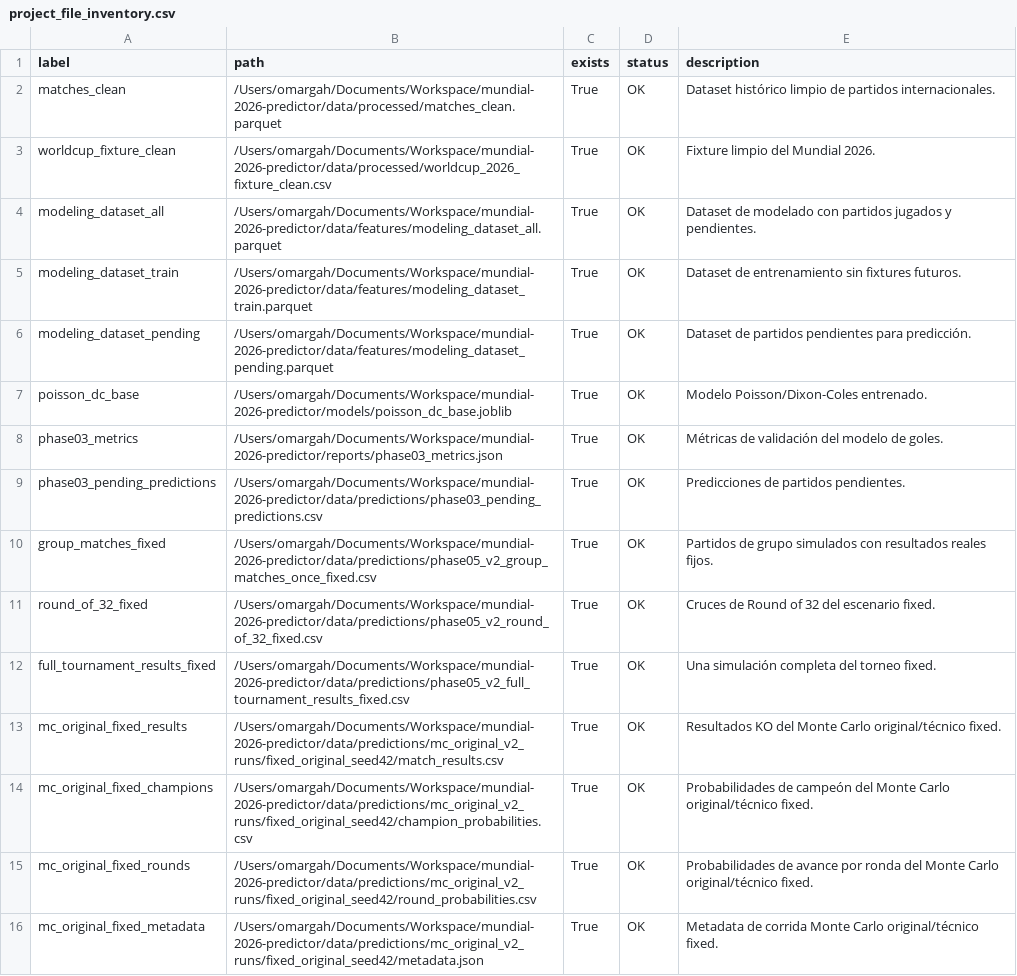
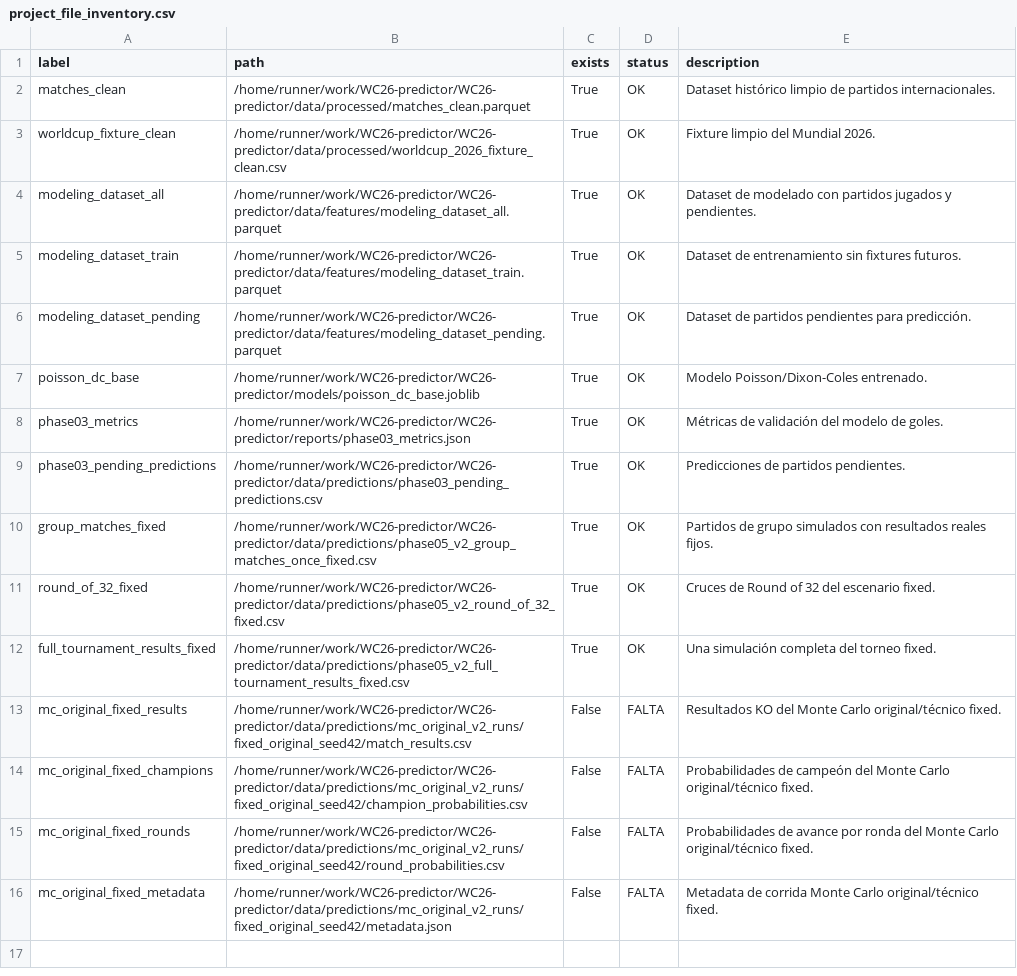
Before and after one commit to omargah/WC26-predictor, a CSV file: reports/project_file_inventory.csv, drawn as a sheet.

```diff
--- a/reports/project_file_inventory.csv
+++ b/reports/project_file_inventory.csv
@@ -1,16 +1,16 @@
 label,path,exists,status,description
-matches_clean,/Users/omargah/Documents/Workspace/mundial-2026-predictor/data/processed/matches_clean.parquet,True,OK,Dataset histórico limpio de partidos internacionales.
-worldcup_fixture_clean,/Users/omargah/Documents/Workspace/mundial-2026-predictor/data/processed/worldcup_2026_fixture_clean.csv,True,OK,Fixture limpio del Mundial 2026.
-modeling_dataset_all,/Users/omargah/Documents/Workspace/mundial-2026-predictor/data/features/modeling_dataset_all.parquet,True,OK,Dataset de modelado con partidos jugados y pendientes.
-modeling_dataset_train,/Users/omargah/Documents/Workspace/mundial-2026-predictor/data/features/modeling_dataset_train.parquet,True,OK,Dataset de entrenamiento sin fixtures futuros.
-modeling_dataset_pending,/Users/omargah/Documents/Workspace/mundial-2026-predictor/data/features/modeling_dataset_pending.parquet,True,OK,Dataset de partidos pendientes para predicción.
-poisson_dc_base,/Users/omargah/Documents/Workspace/mundial-2026-predictor/models/poisson_dc_base.joblib,True,OK,Modelo Poisson/Dixon-Coles entrenado.
-phase03_metrics,/Users/omargah/Documents/Workspace/mundial-2026-predictor/reports/phase03_metrics.json,True,OK,Métricas de validación del modelo de goles.
-phase03_pending_predictions,/Users/omargah/Documents/Workspace/mundial-2026-predictor/data/predictions/phase03_pending_predictions.csv,True,OK,Predicciones de partidos pendientes.
-group_matches_fixed,/Users/omargah/Documents/Workspace/mundial-2026-predictor/data/predictions/phase05_v2_group_matches_once_fixed.csv,True,OK,Partidos de grupo simulados con resultados reales fijos.
-round_of_32_fixed,/Users/omargah/Documents/Workspace/mundial-2026-predictor/data/predictions/phase05_v2_round_of_32_fixed.csv,True,OK,Cruces de Round of 32 del escenario fixed.
-full_tournament_results_fixed,/Users/omargah/Documents/Workspace/mundial-2026-predictor/data/predictions/phase05_v2_full_tournament_results_fixed.csv,True,OK,Una simulación completa del torneo fixed.
-mc_original_fixed_results,/Users/omargah/Documents/Workspace/mundial-2026-predictor/data/predictions/mc_original_v2_runs/fixed_original_seed42/match_results.csv,True,OK,Resultados KO del Monte Carlo original/técnico fixed.
-mc_original_fixed_champions,/Users/omargah/Documents/Workspace/mundial-2026-predictor/data/predictions/mc_original_v2_runs/fixed_original_seed42/champion_probabilities.csv,True,OK,Probabilidades de campeón del Monte Carlo original/técnico fixed.
-mc_original_fixed_rounds,/Users/omargah/Documents/Workspace/mundial-2026-predictor/data/predictions/mc_original_v2_runs/fixed_original_seed42/round_probabilities.csv,True,OK,Probabilidades de avance por ronda del Monte Carlo original/técnico fixed.
-mc_original_fixed_metadata,/Users/omargah/Documents/Workspace/mundial-2026-predictor/data/predictions/mc_original_v2_runs/fixed_original_seed42/metadata.json,True,OK,Metadata de corrida Monte Carlo original/técnico fixed.
+matches_clean,/home/runner/work/WC26-predictor/WC26-predictor/data/processed/matches_clean.parquet,True,OK,Dataset histórico limpio de partidos internacionales.
+worldcup_fixture_clean,/home/runner/work/WC26-predictor/WC26-predictor/data/processed/worldcup_2026_fixture_clean.csv,True,OK,Fixture limpio del Mundial 2026.
+modeling_dataset_all,/home/runner/work/WC26-predictor/WC26-predictor/data/features/modeling_dataset_all.parquet,True,OK,Dataset de modelado con partidos jugados y pendientes.
+modeling_dataset_train,/home/runner/work/WC26-predictor/WC26-predictor/data/features/modeling_dataset_train.parquet,True,OK,Dataset de entrenamiento sin fixtures futuros.
+modeling_dataset_pending,/home/runner/work/WC26-predictor/WC26-predictor/data/features/modeling_dataset_pending.parquet,True,OK,Dataset de partidos pendientes para predicción.
+poisson_dc_base,/home/runner/work/WC26-predictor/WC26-predictor/models/poisson_dc_base.joblib,True,OK,Modelo Poisson/Dixon-Coles entrenado.
+phase03_metrics,/home/runner/work/WC26-predictor/WC26-predictor/reports/phase03_metrics.json,True,OK,Métricas de validación del modelo de goles.
+phase03_pending_predictions,/home/runner/work/WC26-predictor/WC26-predictor/data/predictions/phase03_pending_predictions.csv,True,OK,Predicciones de partidos pendientes.
+group_matches_fixed,/home/runner/work/WC26-predictor/WC26-predictor/data/predictions/phase05_v2_group_matches_once_fixed.csv,True,OK,Partidos de grupo simulados con resultados reales fijos.
+round_of_32_fixed,/home/runner/work/WC26-predictor/WC26-predictor/data/predictions/phase05_v2_round_of_32_fixed.csv,True,OK,Cruces de Round of 32 del escenario fixed.
+full_tournament_results_fixed,/home/runner/work/WC26-predictor/WC26-predictor/data/predictions/phase05_v2_full_tournament_results_fixed.csv,True,OK,Una simulación completa del torneo fixed.
+mc_original_fixed_results,/home/runner/work/WC26-predictor/WC26-predictor/data/predictions/mc_original_v2_runs/fixed_original_seed42/match_results.csv,False,FALTA,Resultados KO del Monte Carlo original/técnico fixed.
+mc_original_fixed_champions,/home/runner/work/WC26-predictor/WC26-predictor/data/predictions/mc_original_v2_runs/fixed_original_seed42/champion_probabilities.csv,False,FALTA,Probabilidades de campeón del Monte Carlo original/técnico fixed.
+mc_original_fixed_rounds,/home/runner/work/WC26-predictor/WC26-predictor/data/predictions/mc_original_v2_runs/fixed_original_seed42/round_probabilities.csv,False,FALTA,Probabilidades de avance por ronda del Monte Carlo original/técnico fixed.
+mc_original_fixed_metadata,/home/runner/work/WC26-predictor/WC26-predictor/data/predictions/mc_original_v2_runs/fixed_original_seed42/metadata.json,False,FALTA,Metadata de corrida Monte Carlo original/técnico fixed.
```
Also changed, not shown: data/predictions/phase03_pending_predictions.csv, data/predictions/phase05_v2_full_tournament_results_fixed.csv, 15 other files.
